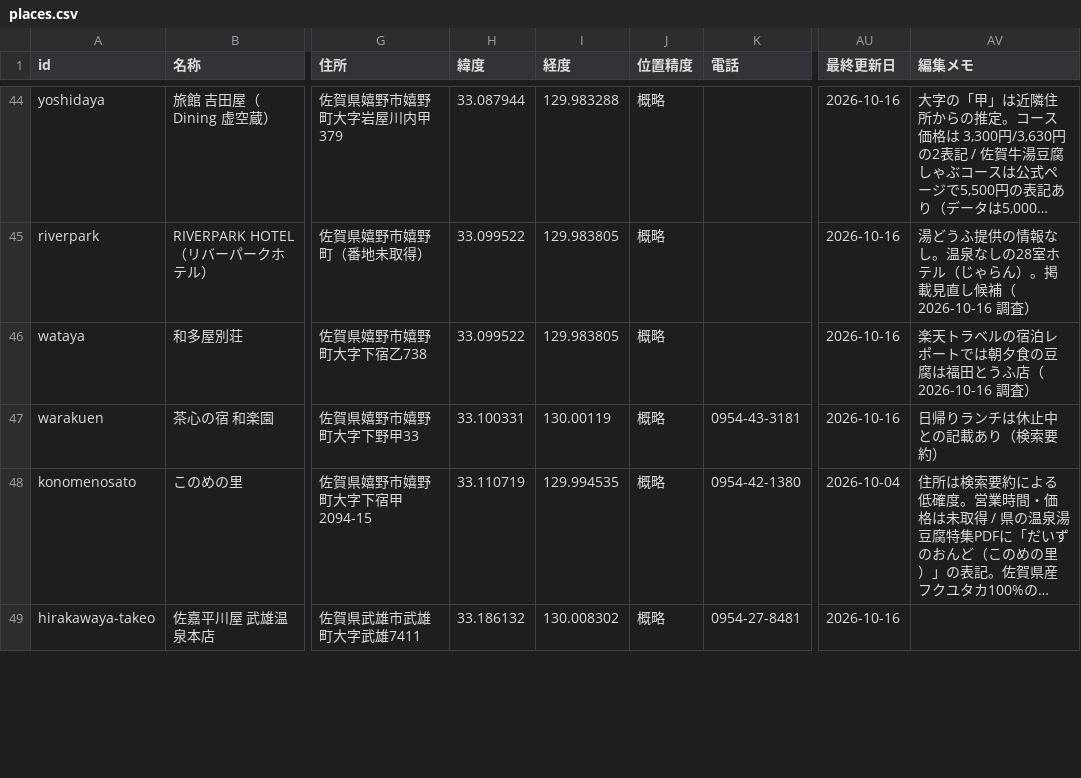
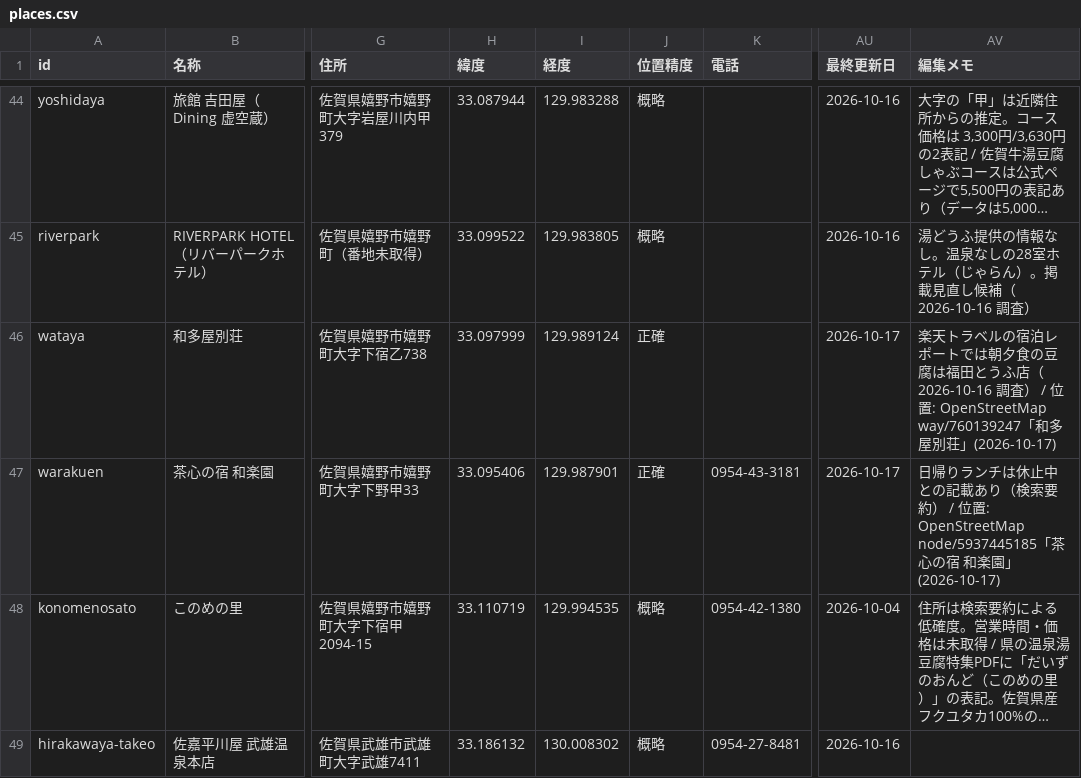
Before and after one commit to sommelintp/ureshino-onsen-tofu-map, a CSV file: data/places.csv, drawn as a sheet; only a part is shown, gaps mark what is left out; long unchanged cells end in …; the diff covers the shown part only; the diff names each change by its address in the sheet, - before the commit and + after, or states it on an @@ line.

```diff
--- a/data/places.csv
+++ b/data/places.csv
-H46 (緯度): 33.099522
+H46 (緯度): 33.097999
-I46 (経度): 129.983805
+I46 (経度): 129.989124
-J46:J47 (位置精度): 概略
+J46:J47 (位置精度): 正確
-AU46:AU47 (最終更新日): 2026-10-16
+AU46:AU47 (最終更新日): 2026-10-17
-AV46 (編集メモ): …2026-10-16 調査）
+AV46 (編集メモ): …2026-10-16 調査） / 位置: OpenStreetMap way/760139247「和多屋別荘」(2026-10-17)
-H47 (緯度): 33.100331
+H47 (緯度): 33.095406
-I47 (経度): 130.00119
+I47 (経度): 129.987901
-AV47 (編集メモ): …索要約）
+AV47 (編集メモ): …索要約） / 位置: OpenStreetMap node/5937445185「茶心の宿 和楽園」(2026-10-17)
```
Also changed, not shown: 25 edited cells elsewhere in this file, 2 other files.
